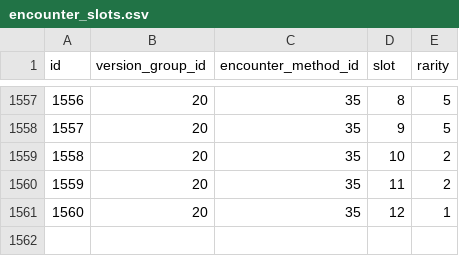
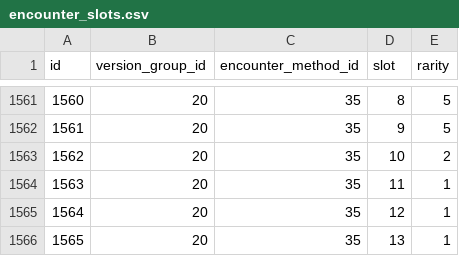
Before and after one commit to PokeAPI/pokeapi, a CSV file: data/v2/csv/encounter_slots.csv, drawn as a sheet; only a part is shown, gaps mark what is left out; addresses are those after the commit; the diff covers the shown part only; the diff names each change by its address in the sheet, - before the commit and + after, or states it on an @@ line.

```diff
--- a/data/v2/csv/encounter_slots.csv
+++ b/data/v2/csv/encounter_slots.csv
@@ column A (id) renumbered between rows 1515 and 1565 @@
-E1564 (rarity): 2
+E1564 (rarity): 1
+row 1566: 1565 | 20 | 35 | 13 | 1
```
Also changed, not shown: 4 added rows and 4 edited cells elsewhere in this file, 1 other file.
